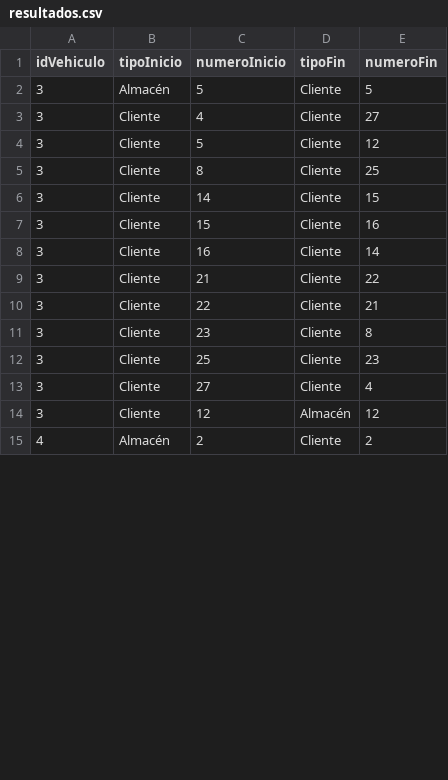
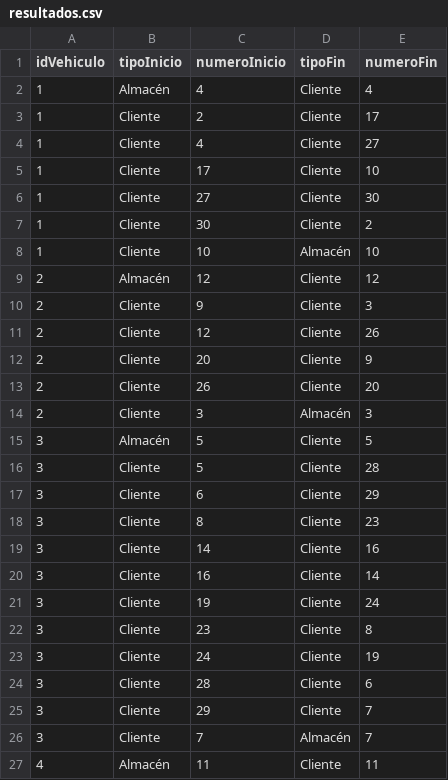
Before and after one commit to ddi4z/Proyecto-MOS, a CSV file: optimizacion/Proyecto Seneca Libre/case_2_cost/resultados.csv, drawn as a sheet; only a part is shown; the diff covers the shown part only.

```diff
--- a/optimizacion/Proyecto Seneca Libre/case_2_cost/resultados.csv
+++ b/optimizacion/Proyecto Seneca Libre/case_2_cost/resultados.csv
@@ -1,15 +1,27 @@
 idVehiculo,tipoInicio,numeroInicio,tipoFin,numeroFin
+1,Almacén,4,Cliente,4
+1,Cliente,2,Cliente,17
+1,Cliente,4,Cliente,27
+1,Cliente,17,Cliente,10
+1,Cliente,27,Cliente,30
+1,Cliente,30,Cliente,2
+1,Cliente,10,Almacén,10
+2,Almacén,12,Cliente,12
+2,Cliente,9,Cliente,3
+2,Cliente,12,Cliente,26
+2,Cliente,20,Cliente,9
+2,Cliente,26,Cliente,20
+2,Cliente,3,Almacén,3
 3,Almacén,5,Cliente,5
-3,Cliente,4,Cliente,27
-3,Cliente,5,Cliente,12
-3,Cliente,8,Cliente,25
-3,Cliente,14,Cliente,15
-3,Cliente,15,Cliente,16
+3,Cliente,5,Cliente,28
+3,Cliente,6,Cliente,29
+3,Cliente,8,Cliente,23
+3,Cliente,14,Cliente,16
 3,Cliente,16,Cliente,14
-3,Cliente,21,Cliente,22
-3,Cliente,22,Cliente,21
+3,Cliente,19,Cliente,24
 3,Cliente,23,Cliente,8
-3,Cliente,25,Cliente,23
-3,Cliente,27,Cliente,4
-3,Cliente,12,Almacén,12
-4,Almacén,2,Cliente,2
+3,Cliente,24,Cliente,19
+3,Cliente,28,Cliente,6
+3,Cliente,29,Cliente,7
+3,Cliente,7,Almacén,7
+4,Almacén,11,Cliente,11
```
Also changed, not shown: 10 removed rows and 17 edited cells elsewhere in this file, optimizacion/Proyecto Seneca Libre/case_3_supply_limits/resultados.csv, 25 other files.
